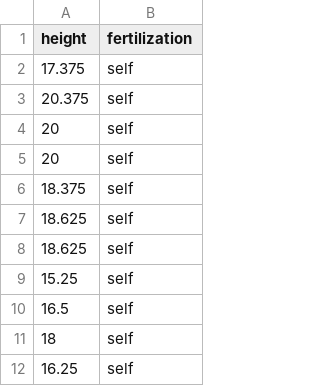
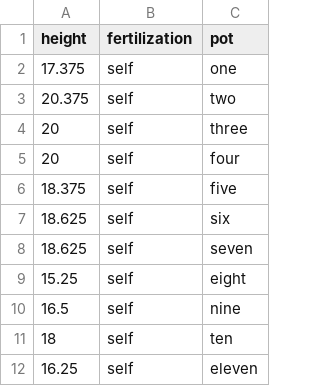
Before and after one commit to alanarnholt/Data, a CSV file: FERTILIZE.csv, drawn as a sheet; only a part is shown; the diff names each change by its address in the sheet, - before the commit and + after, or states it on an @@ line.

Commit message:
add pot column

```diff
--- a/FERTILIZE.csv
+++ b/FERTILIZE.csv
+column C (pot), rows 2-12: one | two | three | four | five | six | seven | eight | nine | ten | eleven
```
